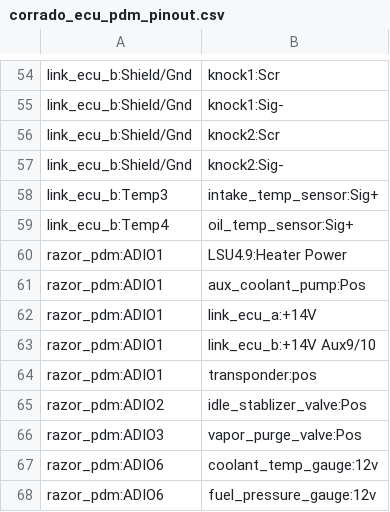
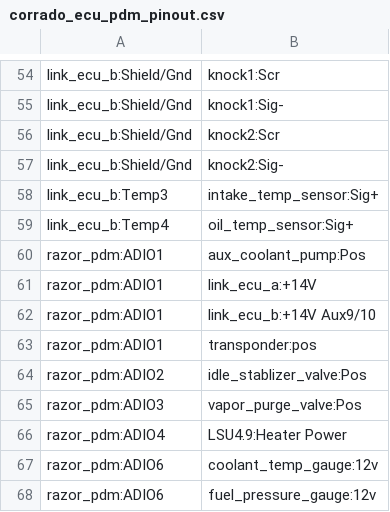
Before and after one commit to djhedges/corrado_wiring, a CSV file: corrado_ecu_pdm_pinout.csv, drawn as a sheet; only a part is shown, gaps mark what is left out.

```diff
--- a/corrado_ecu_pdm_pinout.csv
+++ b/corrado_ecu_pdm_pinout.csv
@@ -59,3 +59,2 @@ link_ecu_b:Temp3,intake_temp_sensor:Sig+
 link_ecu_b:Temp4,oil_temp_sensor:Sig+
-razor_pdm:ADIO1,LSU4.9:Heater Power
 razor_pdm:ADIO1,aux_coolant_pump:Pos
@@ -66,2 +65,3 @@ razor_pdm:ADIO2,idle_stablizer_valve:Pos
 razor_pdm:ADIO3,vapor_purge_valve:Pos
+razor_pdm:ADIO4,LSU4.9:Heater Power
 razor_pdm:ADIO6,coolant_temp_gauge:12v
```
Also changed, not shown: 6 other files.
